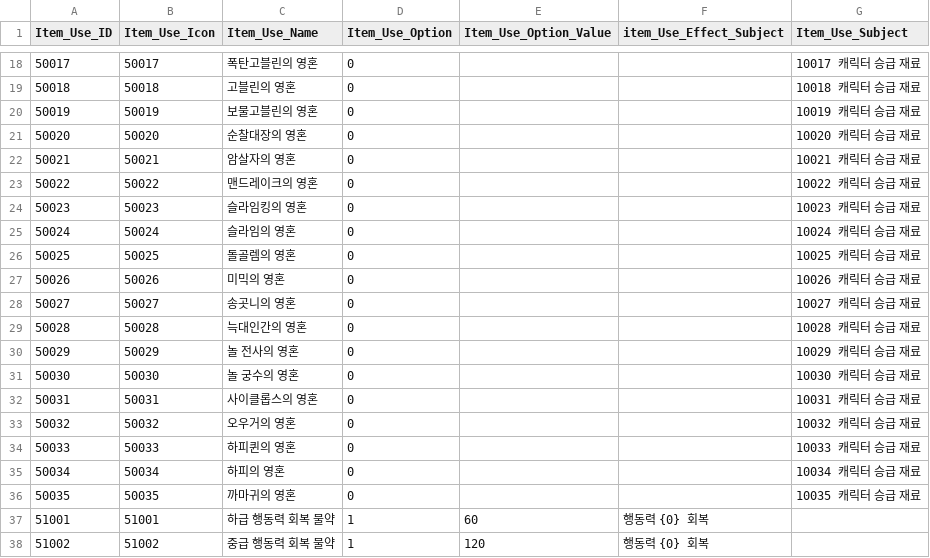
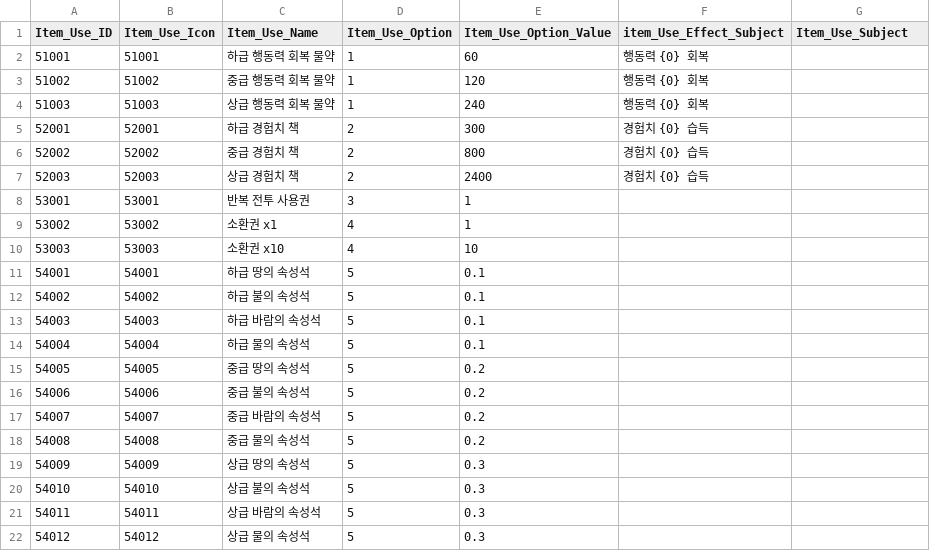
Before and after one commit to wodud1378/castle-hero, a CSV file: CastleHero-UnityClient/Assets/Resources/LocalDB/Item_Use_Table.csv, drawn as a sheet; only a part is shown, gaps mark what is left out; the shorter side is filled out with more unchanged rows; the diff covers the shown part only.

```diff
--- a/CastleHero-UnityClient/Assets/Resources/LocalDB/Item_Use_Table.csv
+++ b/CastleHero-UnityClient/Assets/Resources/LocalDB/Item_Use_Table.csv
@@ -18,20 +2 @@
-50017,50017,폭탄고블린의 영혼,0,,,10017 캐릭터 승급 재료
-50018,50018,고블린의 영혼,0,,,10018 캐릭터 승급 재료
-50019,50019,보물고블린의 영혼,0,,,10019 캐릭터 승급 재료
-50020,50020,순찰대장의 영혼,0,,,10020 캐릭터 승급 재료
-50021,50021,암살자의 영혼,0,,,10021 캐릭터 승급 재료
-50022,50022,맨드레이크의 영혼,0,,,10022 캐릭터 승급 재료
-50023,50023,슬라임킹의 영혼,0,,,10023 캐릭터 승급 재료
-50024,50024,슬라임의 영혼,0,,,10024 캐릭터 승급 재료
-50025,50025,돌골렘의 영혼,0,,,10025 캐릭터 승급 재료
-50026,50026,미믹의 영혼,0,,,10026 캐릭터 승급 재료
-50027,50027,송곳니의 영혼,0,,,10027 캐릭터 승급 재료
-50028,50028,늑대인간의 영혼,0,,,10028 캐릭터 승급 재료
-50029,50029,놀 전사의 영혼,0,,,10029 캐릭터 승급 재료
-50030,50030,놀 궁수의 영혼,0,,,10030 캐릭터 승급 재료
-50031,50031,사이클롭스의 영혼,0,,,10031 캐릭터 승급 재료
-50032,50032,오우거의 영혼,0,,,10032 캐릭터 승급 재료
-50033,50033,하피퀸의 영혼,0,,,10033 캐릭터 승급 재료
-50034,50034,하피의 영혼,0,,,10034 캐릭터 승급 재료
-50035,50035,까마귀의 영혼,0,,,10035 캐릭터 승급 재료
 51001,51001,하급 행동력 회복 물약,1,60,행동력 {0} 회복,
```
Also changed, not shown: 16 removed rows elsewhere in this file, CastleHero-UnityClient/Assets/Resources/LocalDB/Character_Table.csv, CastleHero-UnityClient/Assets/Resources/LocalDB/Item_Parts_Table.csv, 6 other files.
